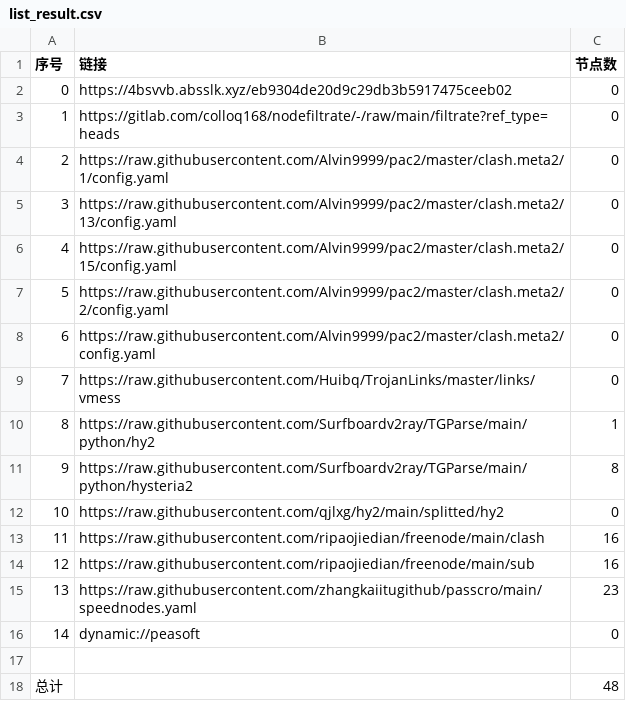
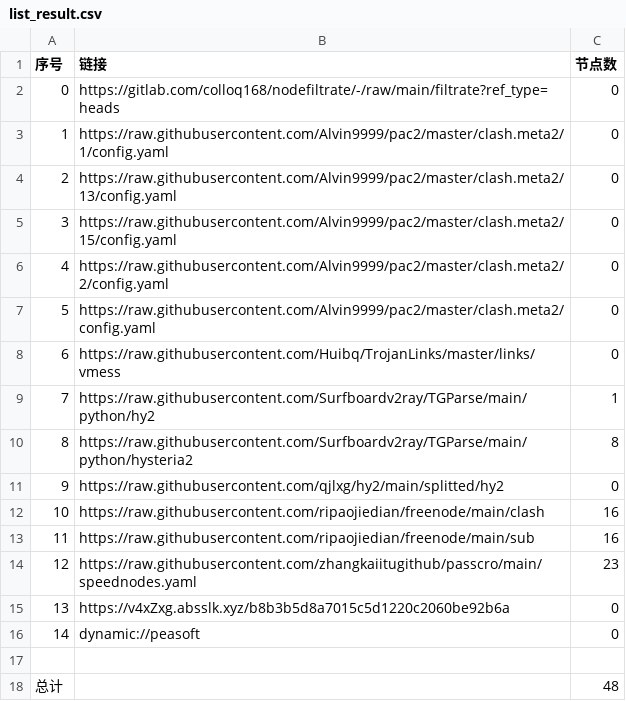
Before and after one commit to xiao33521/AutoMergePublicNodes33521, a CSV file: list_result.csv, drawn as a sheet; removed rows and columns are numbered as before the commit, all else as after; the diff names each change by its address in the sheet, - before the commit and + after, or states it on an @@ line.

```diff
--- a/list_result.csv
+++ b/list_result.csv
-row 2: 0 | https://4bsvvb.absslk.xyz/eb9304de20d9c29db3b5917475ceeb02 | 0
@@ column A (序号) renumbered between rows 2 and 14 @@
+row 15: 13 | https://v4xZxg.absslk.xyz/b8b3b5d8a7015c5d1220c2060be92b6a | 0
```
Also changed, not shown: 19 other files.
